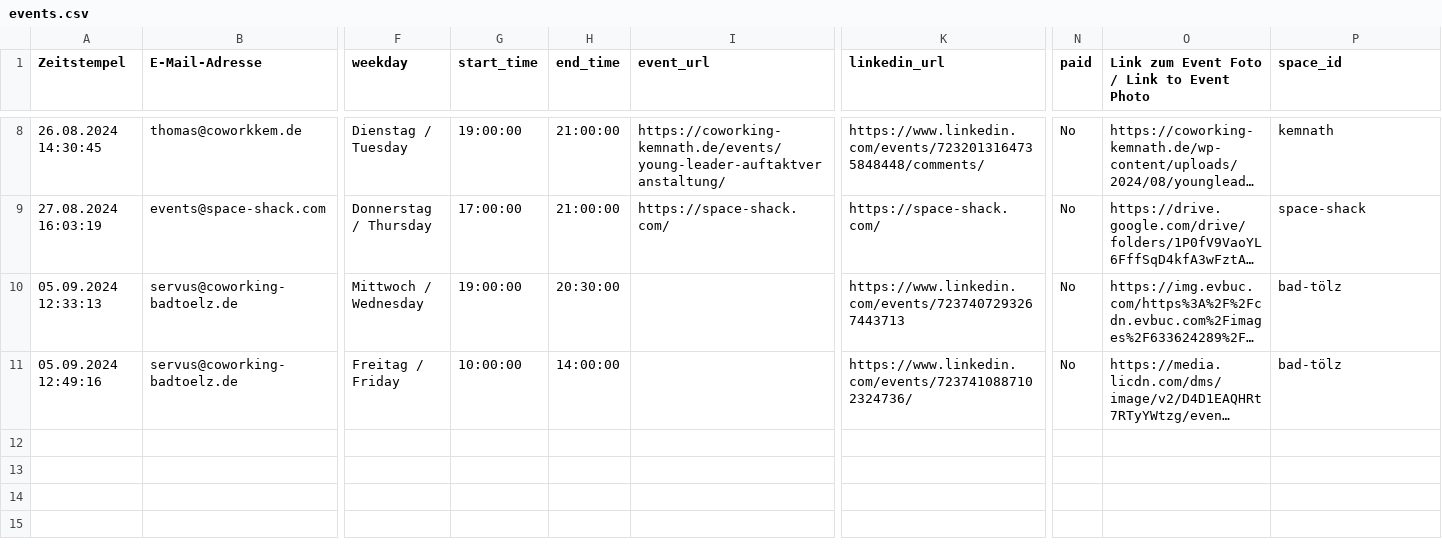
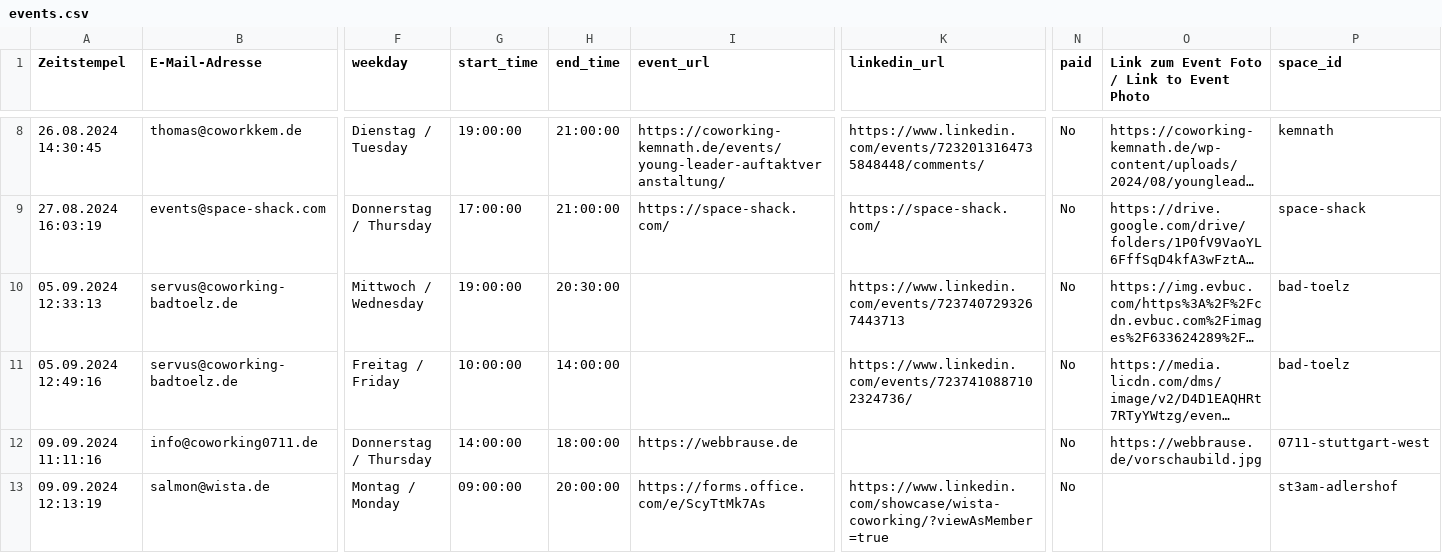
Before and after one commit to berlincoworking/coworkingfestival.github.io, a CSV file: _data/events.csv, drawn as a sheet; only a part is shown, gaps mark what is left out; long unchanged cells end in …; rows hold the shown columns only; the diff covers the shown part only; the diff names each change by its address in the sheet, - before the commit and + after, or states it on an @@ line.

```diff
--- a/_data/events.csv
+++ b/_data/events.csv
-P10:P11 (space_id): bad-tölz
+P10:P11 (space_id): bad-toelz
+row 12: 09.09.2024 11:11:16 | info@coworking0711.de | Donnerstag / Thursday | 14:00:00 | 18:00:00 | https://webbrause.de |  | No | https://webbrause.de/vorschaubild.jpg | 0711-stuttgart-west
+row 13: 09.09.2024 12:13:19 | salmon@wista.de | Montag / Monday | 09:00:00 | 20:00:00 | https://forms.office.com/e/ScyTtMk7As | https://www.linkedin.com/showcase/wista-coworking/?viewAsMember=true | No |  | st3am-adlershof
```
Also changed, not shown: 3 added rows elsewhere in this file.
